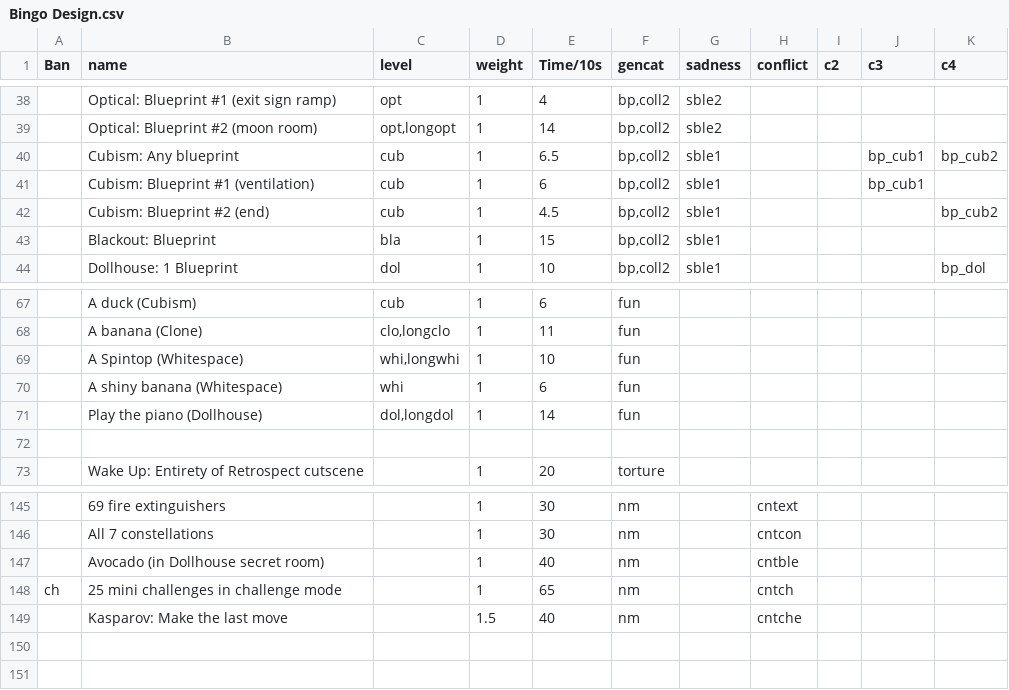
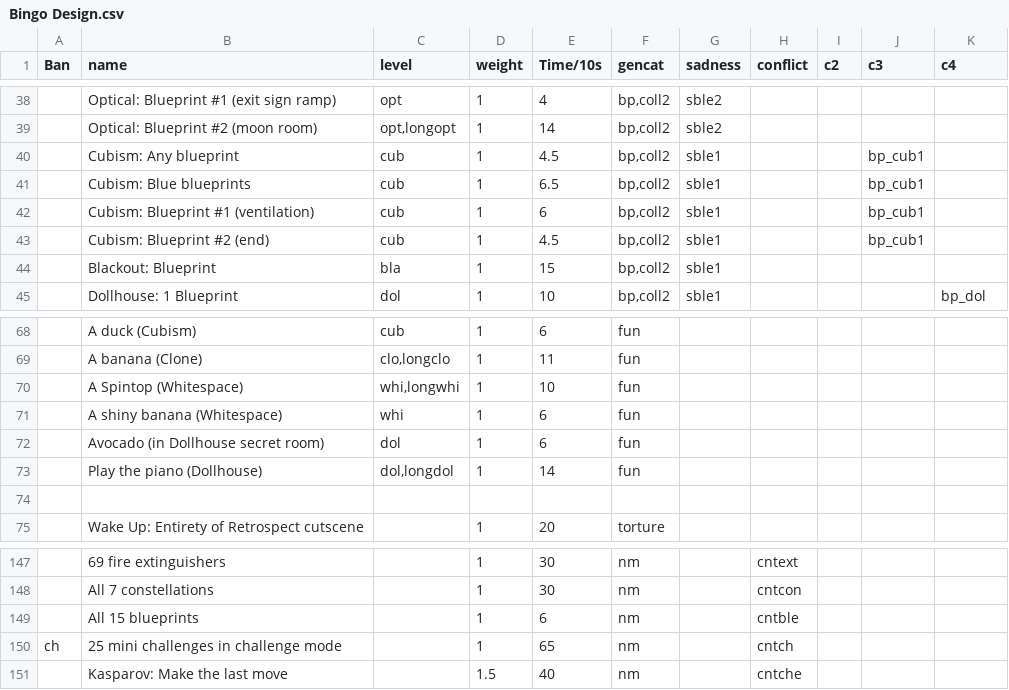
Before and after one commit to EtaoinWu/BingoGen, a CSV file: Bingo Design.csv, drawn as a sheet; only a part is shown, gaps mark what is left out; addresses are those after the commit; the diff names each change by its address in the sheet, - before the commit and + after, or states it on an @@ line.

Commit message:
fix: clearing up problems with blueprints

```diff
--- a/Bingo Design.csv
+++ b/Bingo Design.csv
-E40 (Time/10s): 6.5
+E40 (Time/10s): 4.5
-K40 (c4): bp_cub2
+K40 (c4): (empty)
+row 41:  | Cubism: Blue blueprints | cub | 1 | 6.5 | bp,coll2 | sble1 |  |  | bp_cub1
-J43 (c3): (empty)
+J43 (c3): bp_cub1
-K43 (c4): bp_cub2
+K43 (c4): (empty)
+row 72:  | Avocado (in Dollhouse secret room) | dol | 1 | 6 | fun
-B149 (name): Avocado (in Dollhouse secret room)
+B149 (name): All 15 blueprints
-E149 (Time/10s): 40
+E149 (Time/10s): 6
```
